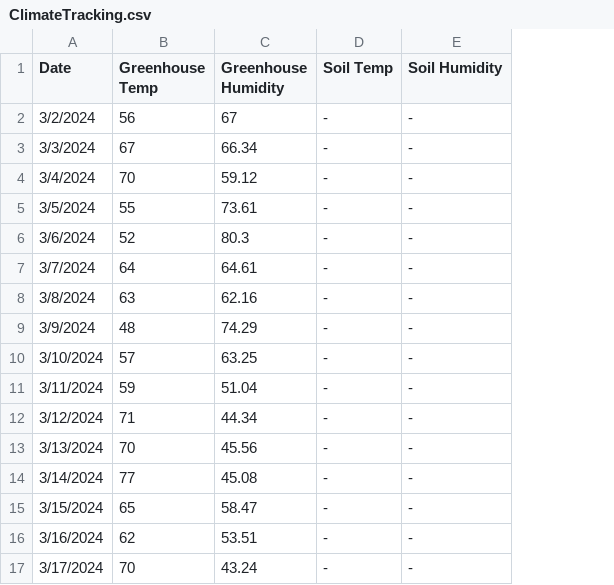
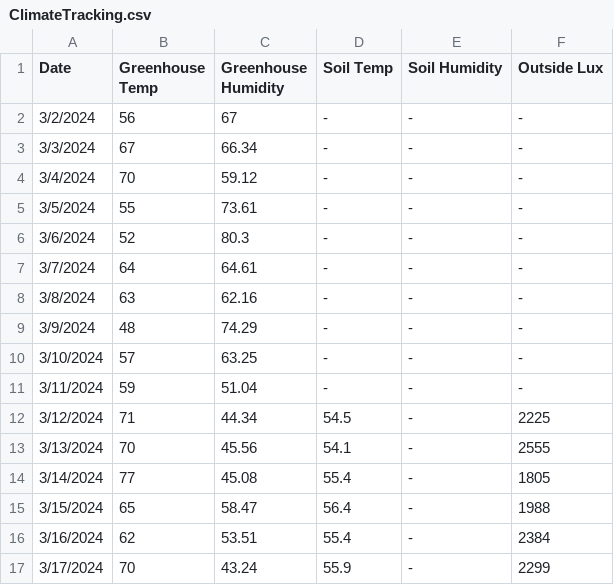
Before and after one commit to RedManaProperties/HoneypotAcresResearch, a CSV file: ClimateTracking.csv, drawn as a sheet; the diff names each change by its address in the sheet, - before the commit and + after, or states it on an @@ line.

Commit message:
Update ClimateTracking.csv

```diff
--- a/ClimateTracking.csv
+++ b/ClimateTracking.csv
+column F (Outside Lux), rows 2-17: - | - | - | - | - | - | - | - | - | - | 2225 | 2555 | 1805 | 1988 | 2384 | 2299
-D12 (Soil Temp): -
+D12 (Soil Temp): 54.5
-D13 (Soil Temp): -
+D13 (Soil Temp): 54.1
-D14 (Soil Temp): -
+D14 (Soil Temp): 55.4
-D15 (Soil Temp): -
+D15 (Soil Temp): 56.4
-D16 (Soil Temp): -
+D16 (Soil Temp): 55.4
-D17 (Soil Temp): -
+D17 (Soil Temp): 55.9
```
